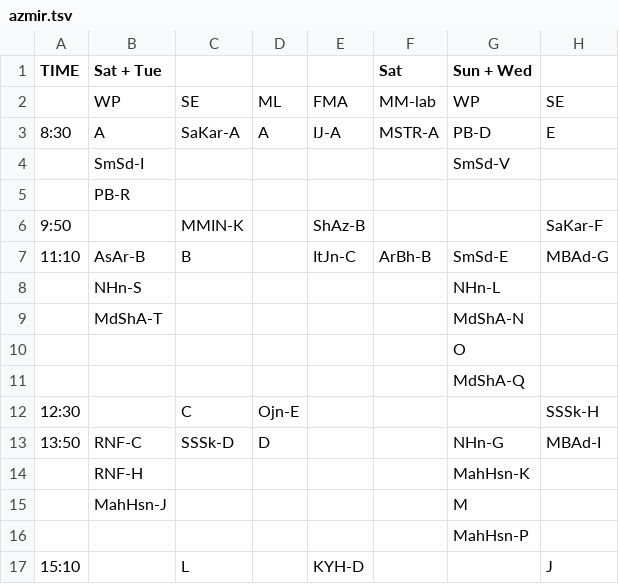
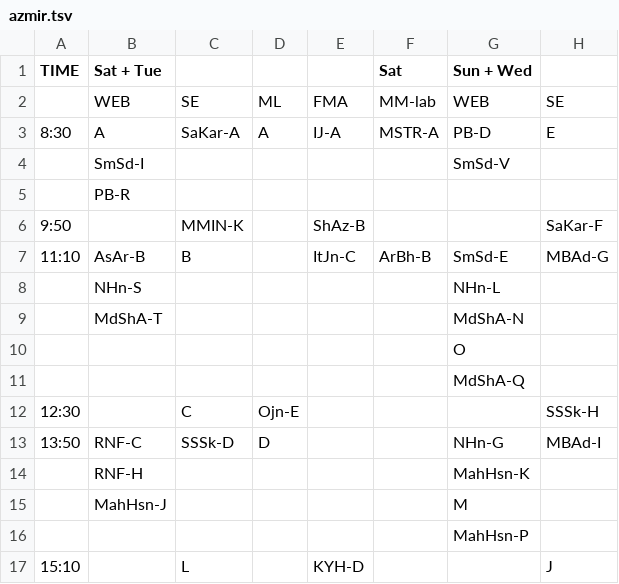
Before and after one commit to hamedzurat/class-planer, a TSV file: tsv/displays/azmir.tsv, drawn as a sheet; only a part is shown; the diff names each change by its address in the sheet, - before the commit and + after, or states it on an @@ line.

```diff
--- a/tsv/displays/azmir.tsv
+++ b/tsv/displays/azmir.tsv
-B2 (Sat + Tue): WP
+B2 (Sat + Tue): WEB
-G2 (Sun + Wed): WP
+G2 (Sun + Wed): WEB
```
Also changed, not shown: 6 other files.
